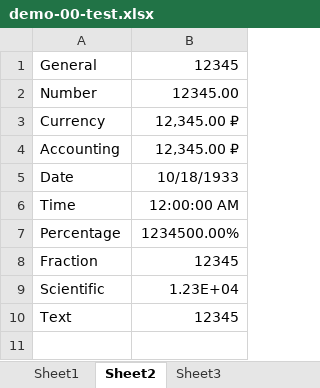
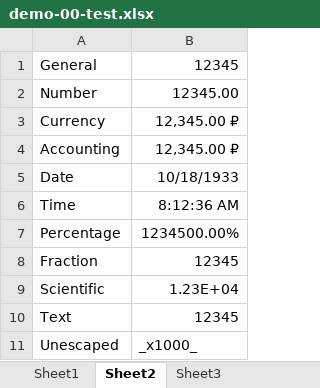
Before and after one commit to aVadim483/fast-excel-reader, an Excel workbook: demo/files/demo-00-test.xlsx, sheet Sheet2, drawn as a sheet; values as stored, in another font and other column widths than the file's, no borders; the diff names each change by its address in the sheet, - before the commit and + after, or states it on an @@ line.

Commit message:
unescapeString

```diff
--- a/demo/files/demo-00-test.xlsx (sheet Sheet2)
+++ b/demo/files/demo-00-test.xlsx (sheet Sheet2)
-B6: 12:00:00 AM
+B6: 8:12:36 AM
+row 11: Unescaped | _x1000_
```
Also changed, not shown: 2 other files.
